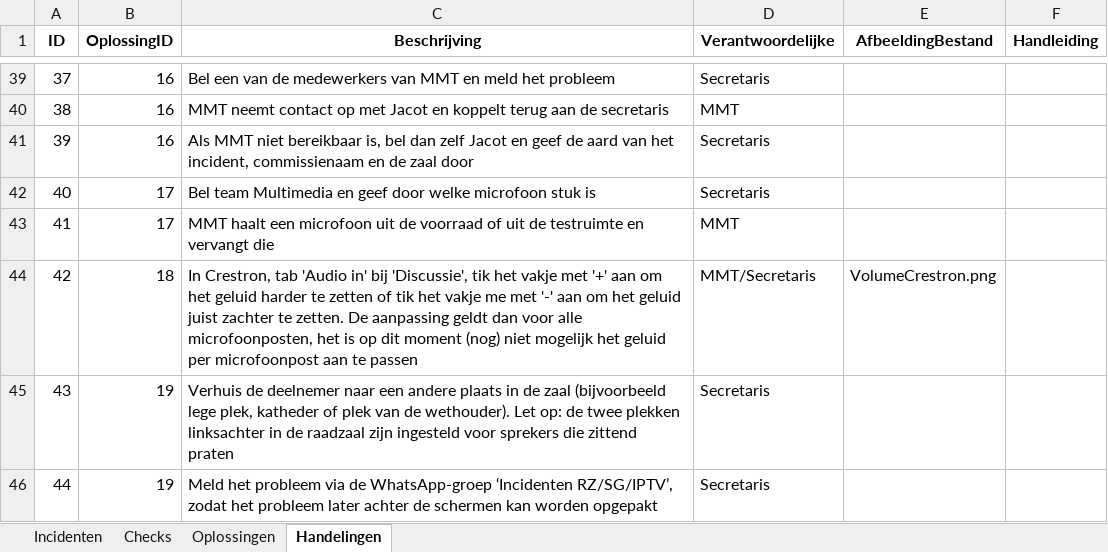
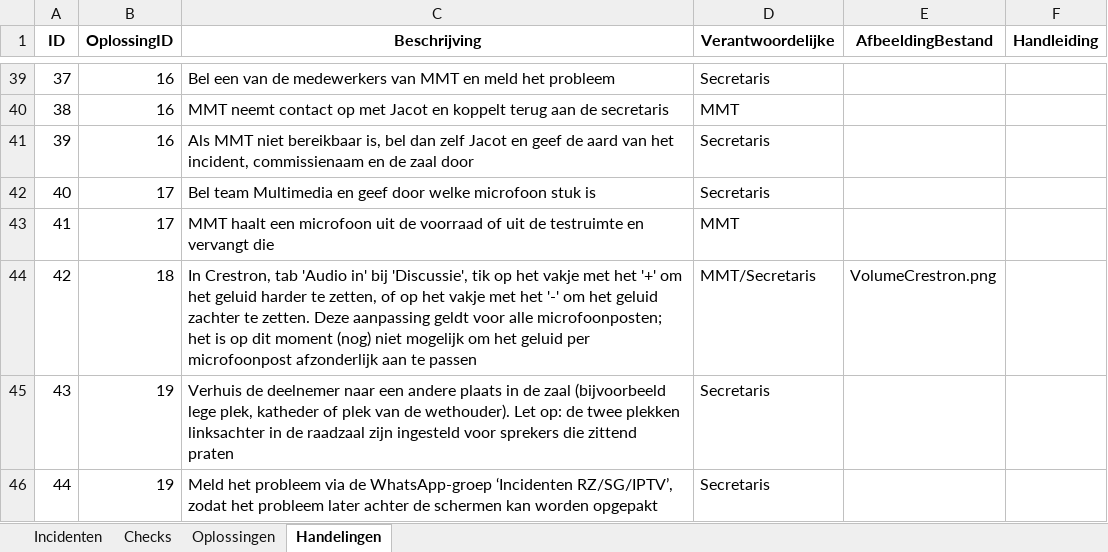
Before and after one commit to RosaAppAccount/AV-Incidenten-app, an Excel workbook: public/Gegevens_avIncidentenApp.xlsx, sheet Handelingen, drawn as a sheet; only a part is shown, gaps mark what is left out; values as stored, in another font and other column widths than the file's, no borders; the diff names each change by its address in the sheet, - before the commit and + after, or states it on an @@ line.

Commit message:
Add files via upload

```diff
--- a/public/Gegevens_avIncidentenApp.xlsx (sheet Handelingen)
+++ b/public/Gegevens_avIncidentenApp.xlsx (sheet Handelingen)
-C44 (Beschrijving): …'Discussie', tik het vakje met '+' aan om het geluid harder te zetten of tik het vakje me met '-' aan om het geluid juist zachter te zetten. De aanpassing geldt dan voor alle microfoonposten, het is op dit moment (nog) niet mogelijk het geluid per microfoonpost aan te…
+C44 (Beschrijving): …'Discussie', tik op het vakje met het '+' om het geluid harder te zetten, of op het vakje met het '-' om het geluid zachter te zetten. Deze aanpassing geldt voor alle microfoonposten; het is op dit moment (nog) niet mogelijk om het geluid per microfoonpost afzonderlijk aan te…
```
